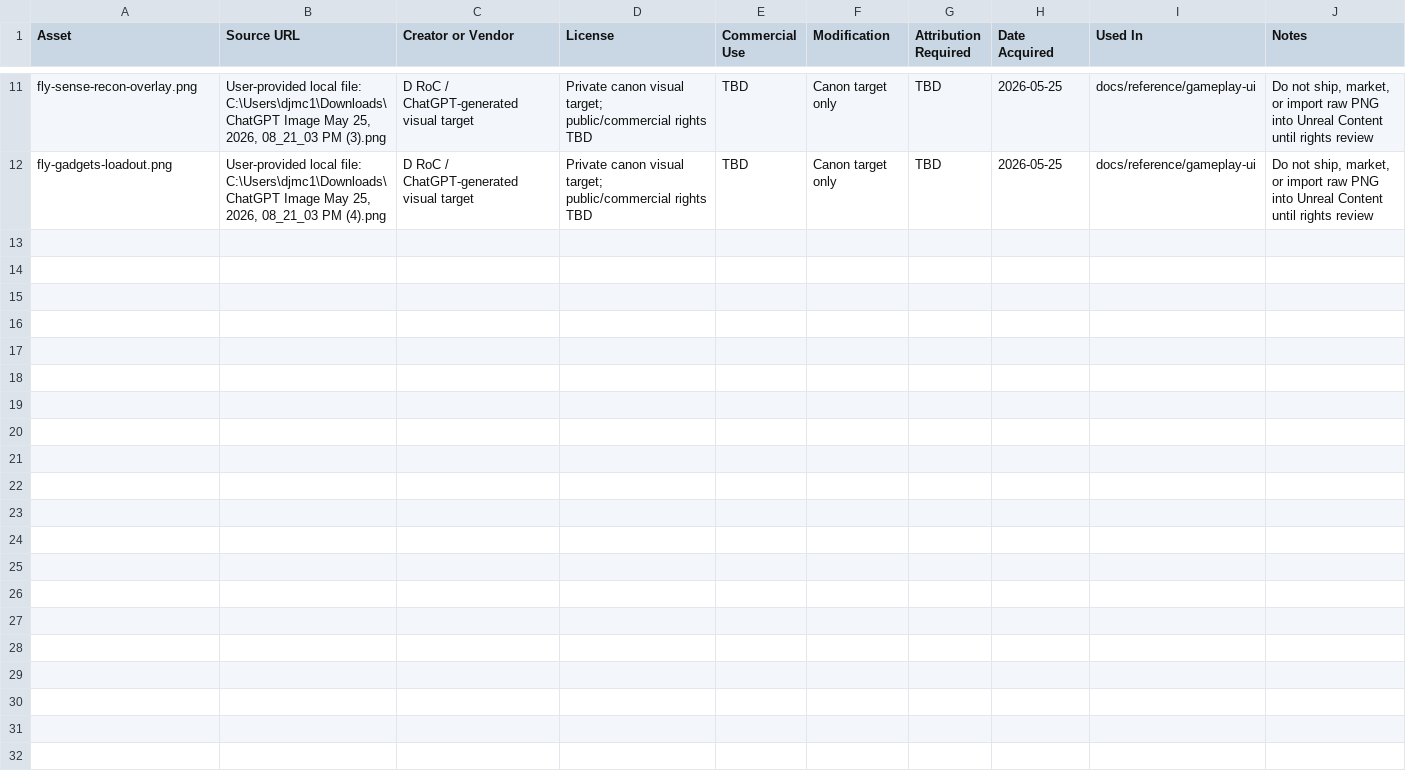
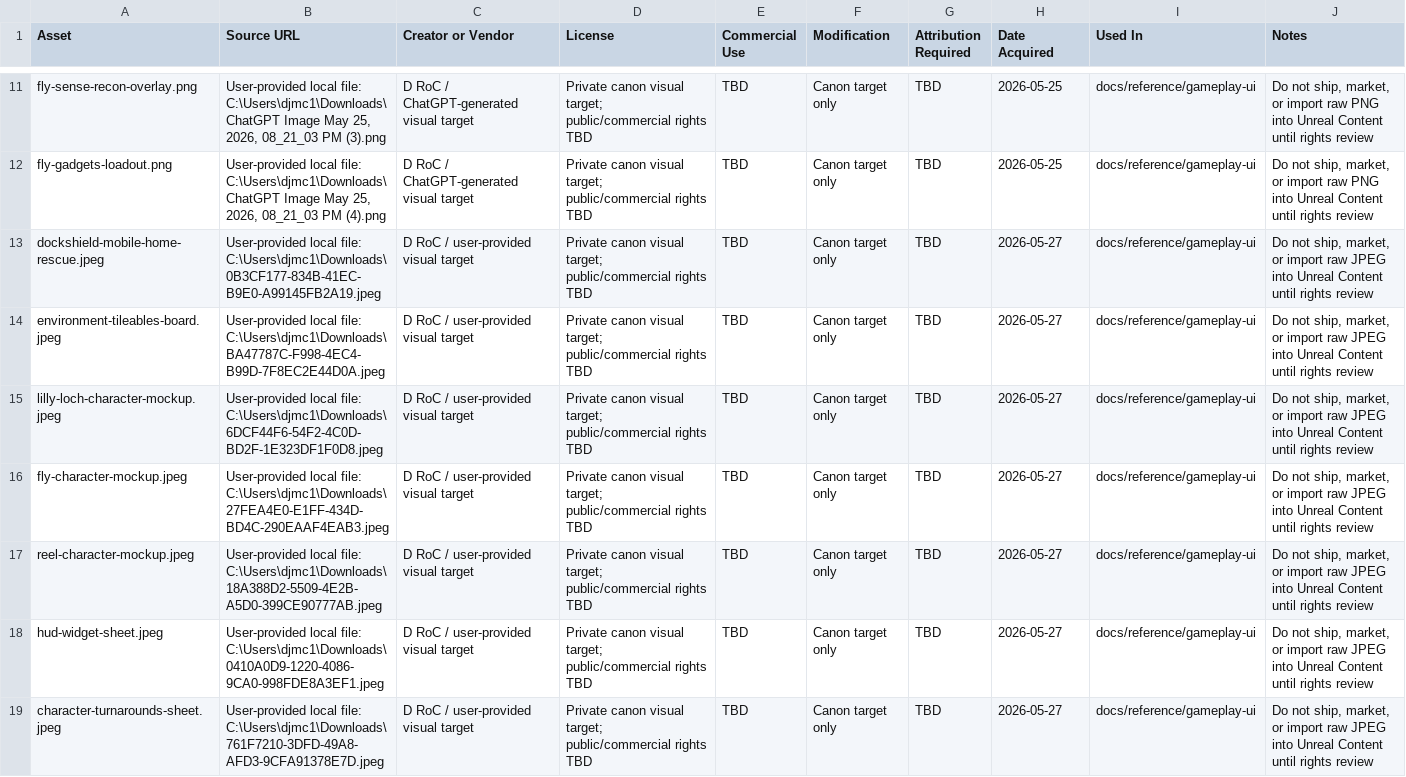
Before and after one commit to Drocai/dockshield-castor-bayou, a CSV file: docs/asset-register.csv, drawn as a sheet; only a part is shown, gaps mark what is left out; the diff names each change by its address in the sheet, - before the commit and + after, or states it on an @@ line.

```diff
--- a/docs/asset-register.csv
+++ b/docs/asset-register.csv
+row 13: dockshield-mobile-home-rescue.jpeg | User-provided local file: C:\Users\djmc1\Downloads\0B3CF177-834B-41EC-B9E0-A99145FB2A19.jpeg | D RoC / user-provided visual target | Private canon visual target; public/commercial rights TBD | TBD | Canon target only | TBD | 2026-05-27 | docs/reference/gameplay-ui | Do not ship, market, or import raw JPEG into Unreal Content until rights review
+row 14: environment-tileables-board.jpeg | User-provided local file: C:\Users\djmc1\Downloads\BA47787C-F998-4EC4-B99D-7F8EC2E44D0A.jpeg | D RoC / user-provided visual target | Private canon visual target; public/commercial rights TBD | TBD | Canon target only | TBD | 2026-05-27 | docs/reference/gameplay-ui | Do not ship, market, or import raw JPEG into Unreal Content until rights review
+row 15: lilly-loch-character-mockup.jpeg | User-provided local file: C:\Users\djmc1\Downloads\6DCF44F6-54F2-4C0D-BD2F-1E323DF1F0D8.jpeg | D RoC / user-provided visual target | Private canon visual target; public/commercial rights TBD | TBD | Canon target only | TBD | 2026-05-27 | docs/reference/gameplay-ui | Do not ship, market, or import raw JPEG into Unreal Content until rights review
+row 16: fly-character-mockup.jpeg | User-provided local file: C:\Users\djmc1\Downloads\27FEA4E0-E1FF-434D-BD4C-290EAAF4EAB3.jpeg | D RoC / user-provided visual target | Private canon visual target; public/commercial rights TBD | TBD | Canon target only | TBD | 2026-05-27 | docs/reference/gameplay-ui | Do not ship, market, or import raw JPEG into Unreal Content until rights review
+row 17: reel-character-mockup.jpeg | User-provided local file: C:\Users\djmc1\Downloads\18A388D2-5509-4E2B-A5D0-399CE90777AB.jpeg | D RoC / user-provided visual target | Private canon visual target; public/commercial rights TBD | TBD | Canon target only | TBD | 2026-05-27 | docs/reference/gameplay-ui | Do not ship, market, or import raw JPEG into Unreal Content until rights review
+row 18: hud-widget-sheet.jpeg | User-provided local file: C:\Users\djmc1\Downloads\0410A0D9-1220-4086-9CA0-998FDE8A3EF1.jpeg | D RoC / user-provided visual target | Private canon visual target; public/commercial rights TBD | TBD | Canon target only | TBD | 2026-05-27 | docs/reference/gameplay-ui | Do not ship, market, or import raw JPEG into Unreal Content until rights review
+row 19: character-turnarounds-sheet.jpeg | User-provided local file: C:\Users\djmc1\Downloads\761F7210-3DFD-49A8-AFD3-9CFA91378E7D.jpeg | D RoC / user-provided visual target | Private canon visual target; public/commercial rights TBD | TBD | Canon target only | TBD | 2026-05-27 | docs/reference/gameplay-ui | Do not ship, market, or import raw JPEG into Unreal Content until rights review
```
Also changed, not shown: 21 other files.
